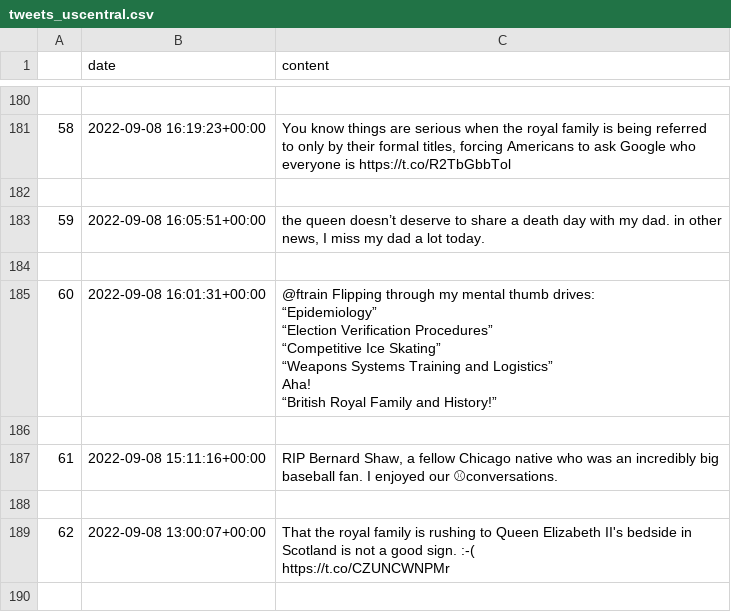
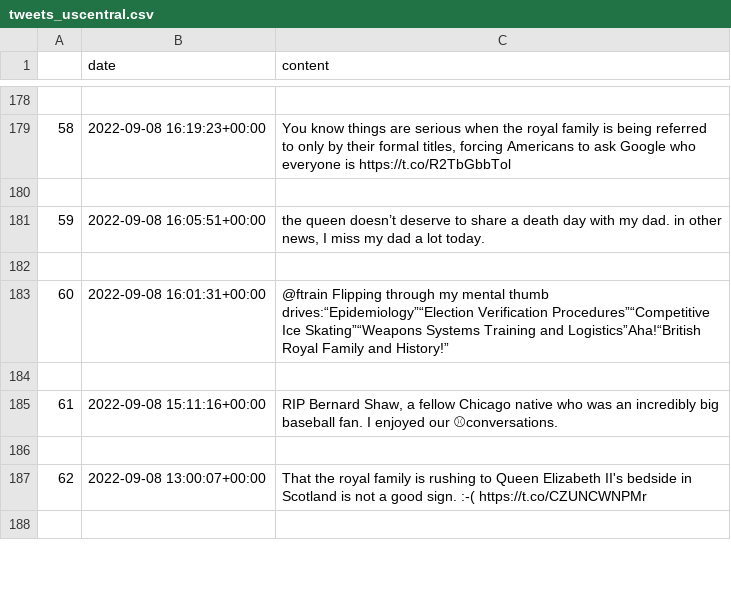
Before and after one commit to thirukos/MachineLearning-SentimentAnalysis, a CSV file: dataset/tweets_uscentral.csv, drawn as a sheet; only a part is shown, gaps mark what is left out; addresses are those after the commit; ↵ is a line break in a cell; the diff covers the shown part only; the diff names each change by its address in the sheet, - before the commit and + after, or states it on an @@ line.

```diff
--- a/dataset/tweets_uscentral.csv
+++ b/dataset/tweets_uscentral.csv
-C183 (content): …mental thumb drives: ↵ “Epidemiology” ↵ “Election Verification Procedures” ↵ “Competitive Ice Skating” ↵ “Weapons Systems Training and Logistics” ↵ Aha! ↵ “British Royal Family…
+C183 (content): …mental thumb drives:“Epidemiology”“Election Verification Procedures”“Competitive Ice Skating”“Weapons Systems Training and Logistics”Aha!“British Royal Family…
-C187 (content): …:-( ↵ https://t.co/CZUNCWNPMr
+C187 (content): …:-( https://t.co/CZUNCWNPMr
```
Also changed, not shown: 2 removed rows, 16 edited cells and row numbers in column A elsewhere in this file, dataset/tweets_india.csv, dataset/tweets_ireland.csv, 8 other files.
